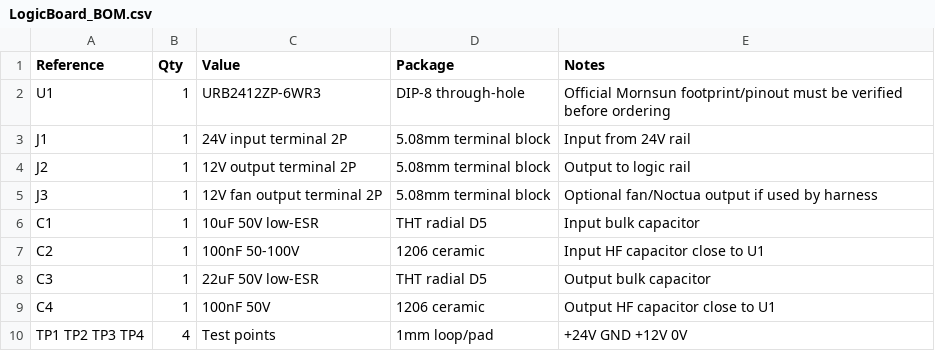
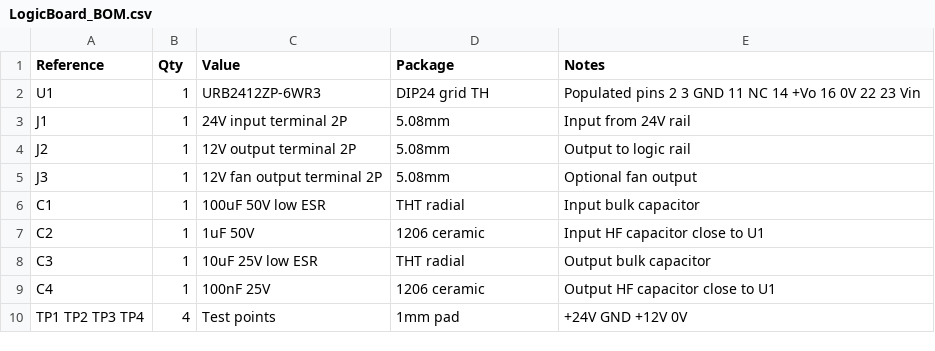
Before and after one commit to chelgpt/LogicPowerBoards, a CSV file: docs/boards/LogicBoard/LogicBoard_BOM.csv, drawn as a sheet.

Commit message:
v4C update LogicBoard BOM

```diff
--- a/docs/boards/LogicBoard/LogicBoard_BOM.csv
+++ b/docs/boards/LogicBoard/LogicBoard_BOM.csv
@@ -1,10 +1,10 @@
 Reference,Qty,Value,Package,Notes
-U1,1,URB2412ZP-6WR3,DIP-8 through-hole,Official Mornsun footprint/pinout must be verified before ordering
-J1,1,24V input terminal 2P,5.08mm terminal block,Input from 24V rail
-J2,1,12V output terminal 2P,5.08mm terminal block,Output to logic rail
-J3,1,12V fan output terminal 2P,5.08mm terminal block,Optional fan/Noctua output if used by harness
-C1,1,10uF 50V low-ESR,THT radial D5,Input bulk capacitor
-C2,1,100nF 50-100V,1206 ceramic,Input HF capacitor close to U1
-C3,1,22uF 50V low-ESR,THT radial D5,Output bulk capacitor
-C4,1,100nF 50V,1206 ceramic,Output HF capacitor close to U1
-TP1 TP2 TP3 TP4,4,Test points,1mm loop/pad,+24V GND +12V 0V
+U1,1,URB2412ZP-6WR3,DIP24 grid TH,Populated pins 2 3 GND 11 NC 14 +Vo 16 0V 22 23 Vin
+J1,1,24V input terminal 2P,5.08mm,Input from 24V rail
+J2,1,12V output terminal 2P,5.08mm,Output to logic rail
+J3,1,12V fan output terminal 2P,5.08mm,Optional fan output
+C1,1,100uF 50V low ESR,THT radial,Input bulk capacitor
+C2,1,1uF 50V,1206 ceramic,Input HF capacitor close to U1
+C3,1,10uF 25V low ESR,THT radial,Output bulk capacitor
+C4,1,100nF 25V,1206 ceramic,Output HF capacitor close to U1
+TP1 TP2 TP3 TP4,4,Test points,1mm pad,+24V GND +12V 0V
```
